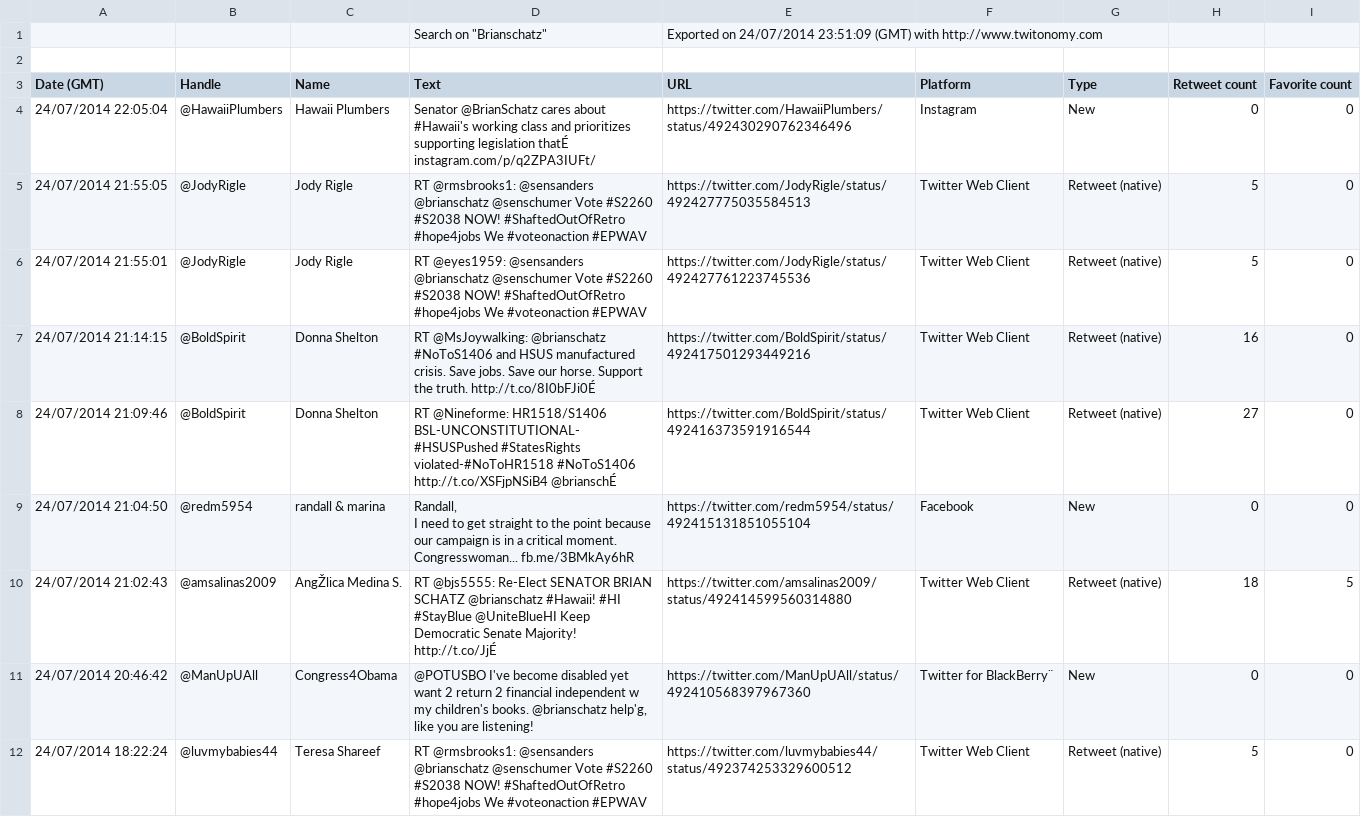
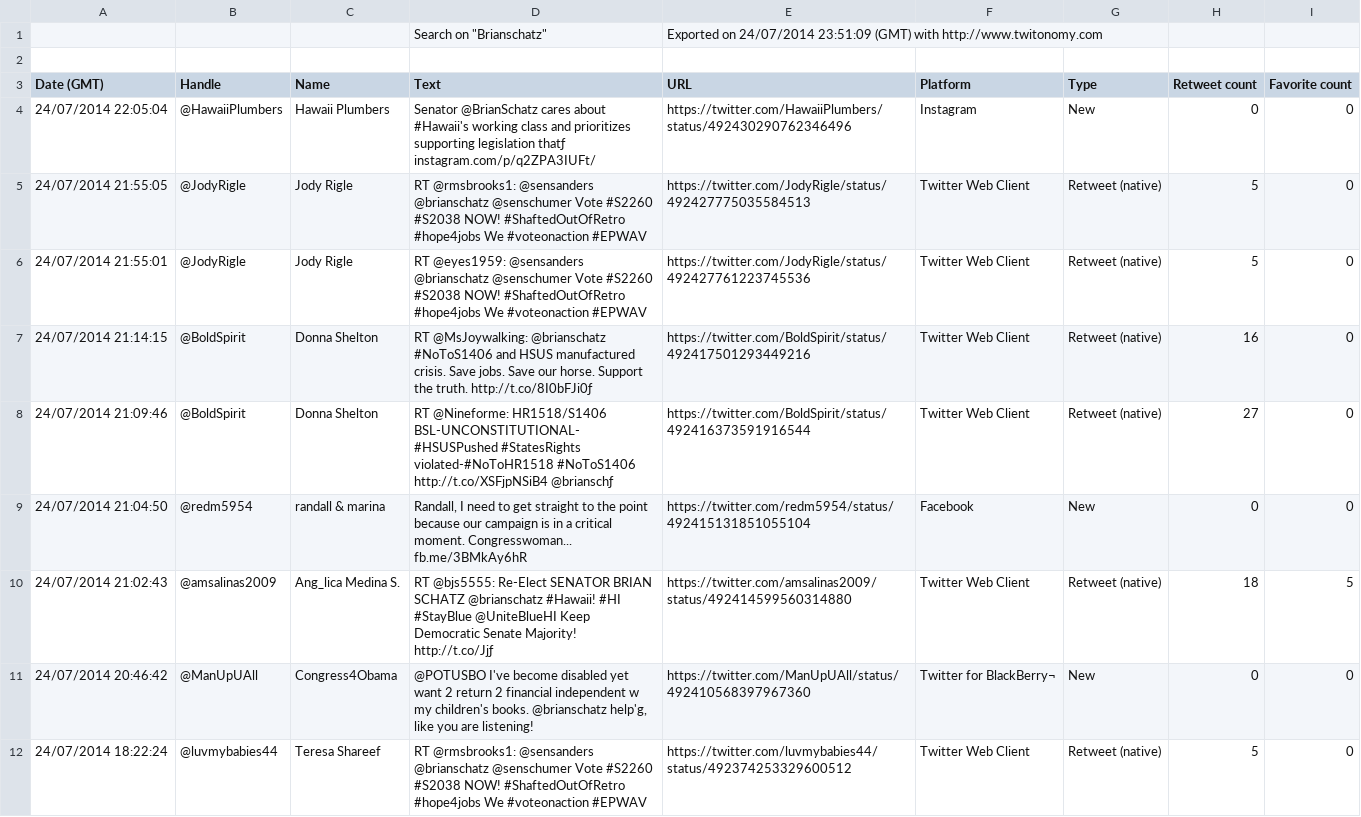
Before and after one commit to HC008/TwitterFilter, a CSV file: Test_3.csv, drawn as a sheet; only a part is shown; the diff covers the shown part only.

Commit message:
Edit CSV file
Edited a CSV file because when converting from Excel to CSV the program
took one of the comments with a comma as the separator; instead at the
end of the comment.

```diff
--- a/Test_3.csv
+++ b/Test_3.csv
@@ -3,14 +3,10 @@
 Date (GMT),Handle,Name,Text,URL,Platform,Type,Retweet count,Favorite count
-24/07/2014 22:05:04,@HawaiiPlumbers,Hawaii Plumbers,Senator @BrianSchatz cares about #Hawaii's working class and prioritizes supporting legislation thatÉ instagram.com/p/q2ZPA3IUFt/,https://twitter.com/HawaiiPlumbers/status/492430290762346496,Instagram,New,0,0
+24/07/2014 22:05:04,@HawaiiPlumbers,Hawaii Plumbers,Senator @BrianSchatz cares about #Hawaii's working class and prioritizes supporting legislation thatƒ instagram.com/p/q2ZPA3IUFt/,https://twitter.com/HawaiiPlumbers/status/492430290762346496,Instagram,New,0,0
 24/07/2014 21:55:05,@JodyRigle,Jody Rigle,RT @rmsbrooks1: @sensanders @brianschatz @senschumer Vote #S2260 #S2038 NOW! #ShaftedOutOfRetro #hope4jobs We #voteonaction #EPWAV,https://twitter.com/JodyRigle/status/492427775035584513,Twitter Web Client,Retweet (native),5,0
 24/07/2014 21:55:01,@JodyRigle,Jody Rigle,RT @eyes1959: @sensanders @brianschatz @senschumer Vote #S2260 #S2038 NOW! #ShaftedOutOfRetro #hope4jobs We #voteonaction #EPWAV,https://twitter.com/JodyRigle/status/492427761223745536,Twitter Web Client,Retweet (native),5,0
-24/07/2014 21:14:15,@BoldSpirit,Donna Shelton,RT @MsJoywalking: @brianschatz #NoToS1406 and HSUS manufactured crisis. Save jobs. Save our horse.  Support the truth. http://t.co/8I0bFJi0É,https://twitter.com/BoldSpirit/status/492417501293449216,Twitter Web Client,Retweet (native),16,0
-24/07/2014 21:09:46,@BoldSpirit,Donna Shelton,RT @Nineforme: HR1518/S1406 BSL-UNCONSTITUTIONAL-#HSUSPushed #StatesRights violated-#NoToHR1518 #NoToS1406 http://t.co/XSFjpNSiB4 @brianschÉ,https://twitter.com/BoldSpirit/status/492416373591916544,Twitter Web Client,Retweet (native),27,0
-24/07/2014 21:04:50,@redm5954,randall & marina ,"Randall,
-
-I need to get straight to the point because our campaign is in a critical moment.
-
-Congresswoman... fb.me/3BMkAy6hR",https://twitter.com/redm5954/status/492415131851055104,Facebook,New,0,0
-24/07/2014 21:02:43,@amsalinas2009,AngŽlica Medina S.,RT @bjs5555: Re-Elect SENATOR BRIAN SCHATZ @brianschatz #Hawaii! #HI #StayBlue @UniteBlueHI Keep Democratic Senate Majority! http://t.co/JjÉ,https://twitter.com/amsalinas2009/status/492414599560314880,Twitter Web Client,Retweet (native),18,5
-24/07/2014 20:46:42,@ManUpUAll,Congress4Obama,"@POTUSBO I've become disabled yet want 2 return 2 financial independent w my children's books. @brianschatz help'g, like you are listening!",https://twitter.com/ManUpUAll/status/492410568397967360,Twitter for BlackBerry¨,New,0,0
+24/07/2014 21:14:15,@BoldSpirit,Donna Shelton,RT @MsJoywalking: @brianschatz #NoToS1406 and HSUS manufactured crisis. Save jobs. Save our horse.  Support the truth. http://t.co/8I0bFJi0ƒ,https://twitter.com/BoldSpirit/status/492417501293449216,Twitter Web Client,Retweet (native),16,0
+24/07/2014 21:09:46,@BoldSpirit,Donna Shelton,RT @Nineforme: HR1518/S1406 BSL-UNCONSTITUTIONAL-#HSUSPushed #StatesRights violated-#NoToHR1518 #NoToS1406 http://t.co/XSFjpNSiB4 @brianschƒ,https://twitter.com/BoldSpirit/status/492416373591916544,Twitter Web Client,Retweet (native),27,0
+24/07/2014 21:04:50,@redm5954,randall & marina ,"Randall, I need to get straight to the point because our campaign is in a critical moment. Congresswoman... fb.me/3BMkAy6hR",https://twitter.com/redm5954/status/492415131851055104,Facebook,New,0,0
+24/07/2014 21:02:43,@amsalinas2009,Ang_lica Medina S.,RT @bjs5555: Re-Elect SENATOR BRIAN SCHATZ @brianschatz #Hawaii! #HI #StayBlue @UniteBlueHI Keep Democratic Senate Majority! http://t.co/Jjƒ,https://twitter.com/amsalinas2009/status/492414599560314880,Twitter Web Client,Retweet (native),18,5
+24/07/2014 20:46:42,@ManUpUAll,Congress4Obama,"@POTUSBO I've become disabled yet want 2 return 2 financial independent w my children's books. @brianschatz help'g, like you are listening!",https://twitter.com/ManUpUAll/status/492410568397967360,Twitter for BlackBerry¬,New,0,0
 24/07/2014 18:22:24,@luvmybabies44,Teresa Shareef,RT @rmsbrooks1: @sensanders @brianschatz @senschumer Vote #S2260 #S2038 NOW! #ShaftedOutOfRetro #hope4jobs We #voteonaction #EPWAV,https://twitter.com/luvmybabies44/status/492374253329600512,Twitter Web Client,Retweet (native),5,0
```
Also changed, not shown: 36 edited cells elsewhere in this file.
